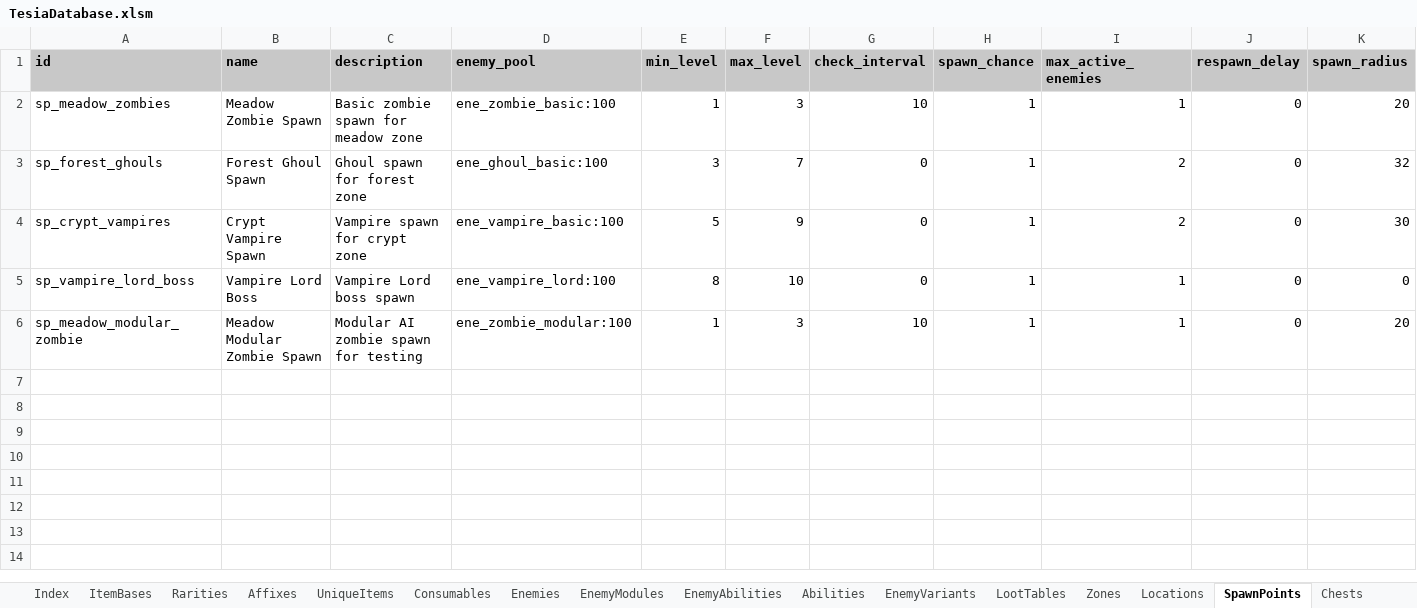
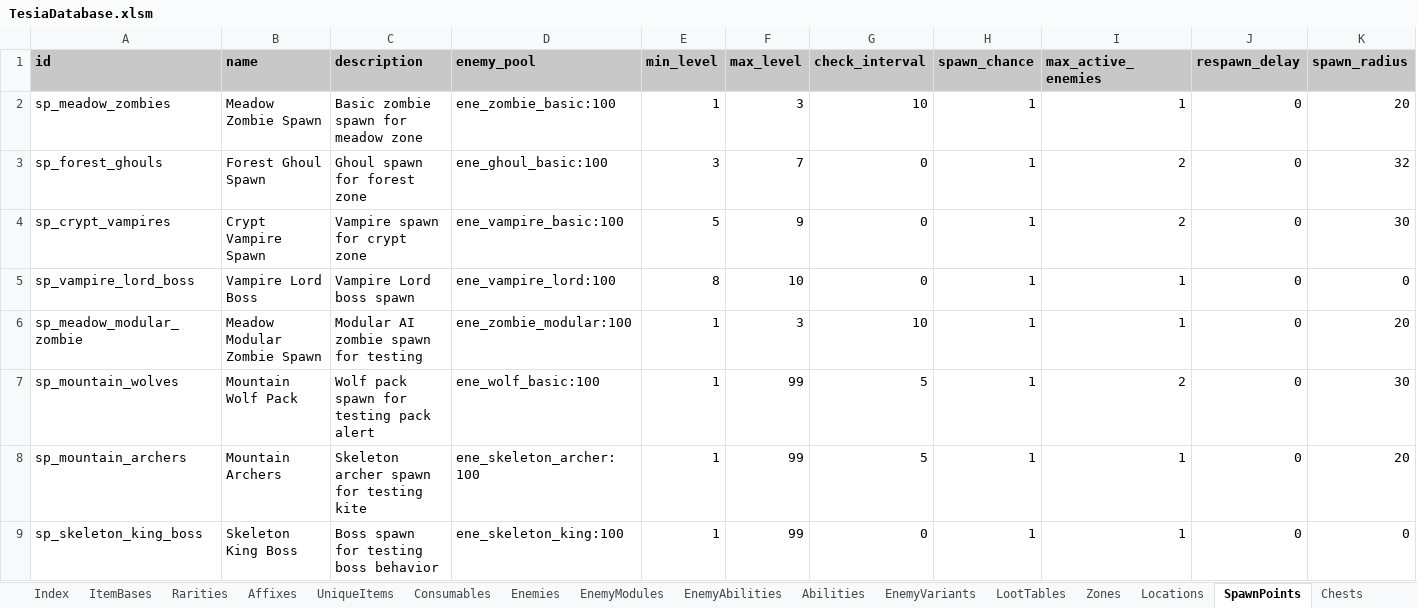
Before and after one commit to MatousHruska/MobileTestia, an Excel workbook: databases/TesiaDatabase.xlsm, sheet SpawnPoints, drawn as a sheet; only a part is shown; values as stored, in another font and other column widths than the file's, no borders; rows hold the shown columns only; the diff names each change by its address in the sheet, - before the commit and + after, or states it on an @@ line.

```diff
--- a/databases/TesiaDatabase.xlsm (sheet SpawnPoints)
+++ b/databases/TesiaDatabase.xlsm (sheet SpawnPoints)
+row 7: sp_mountain_wolves | Mountain Wolf Pack | Wolf pack spawn for testing pack alert | ene_wolf_basic:100 | 1 | 99 | 5 | 1 | 2 | 0 | 30
+row 8: sp_mountain_archers | Mountain Archers | Skeleton archer spawn for testing kite | ene_skeleton_archer:100 | 1 | 99 | 5 | 1 | 1 | 0 | 20
+row 9: sp_skeleton_king_boss | Skeleton King Boss | Boss spawn for testing boss behavior | ene_skeleton_king:100 | 1 | 99 | 0 | 1 | 1 | 0 | 0
```
Also changed, not shown: sheet EnemyAbilities, sheet Zones, sheet EnemyModules, 3 other files.
